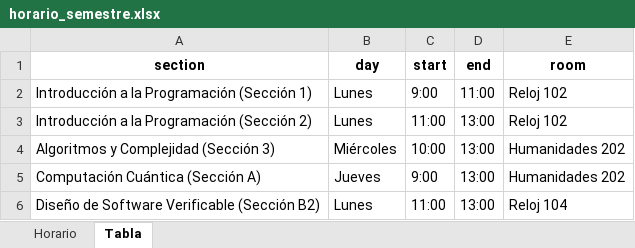
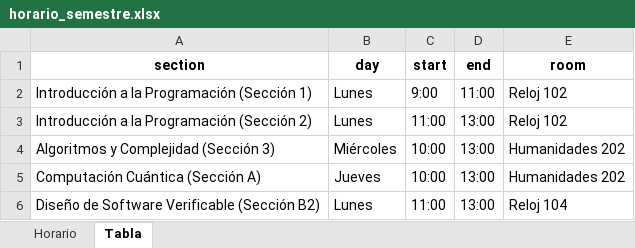
Before and after one commit to CodeByManu/SGA_Verificables, an Excel workbook: horario_semestre.xlsx, sheet Tabla, drawn as a sheet; values as stored, in another font and other column widths than the file's, no borders; the diff names each change by its address in the sheet, - before the commit and + after, or states it on an @@ line.

```diff
--- a/horario_semestre.xlsx (sheet Tabla)
+++ b/horario_semestre.xlsx (sheet Tabla)
-C5 (start): 9:00
+C5 (start): 10:00
```
Also changed, not shown: sheet Horario, 5 other files.
